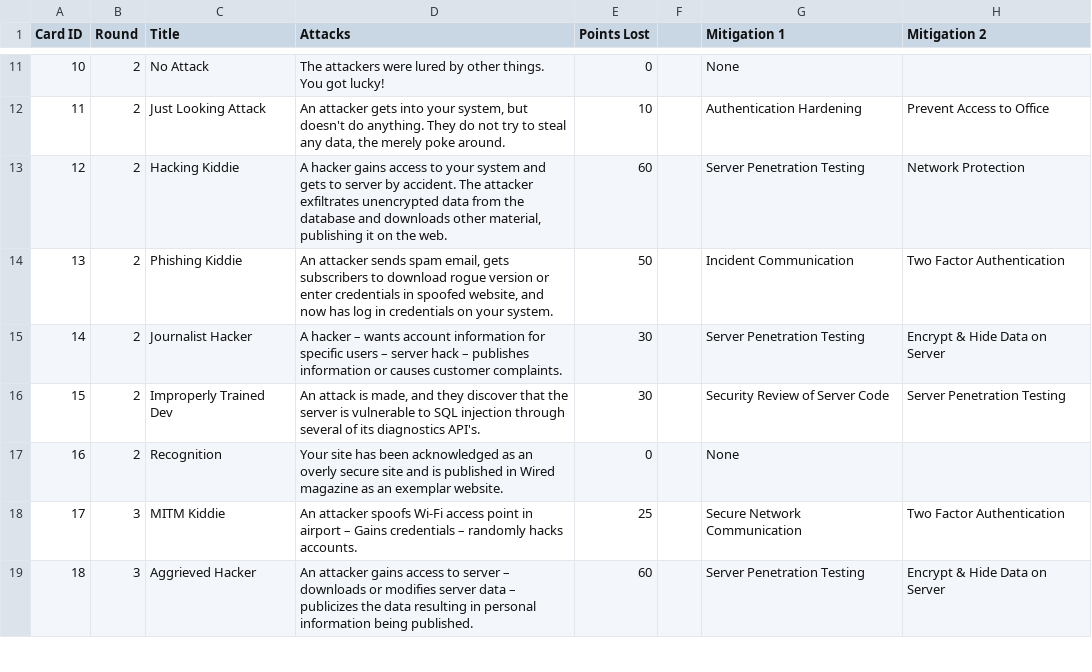
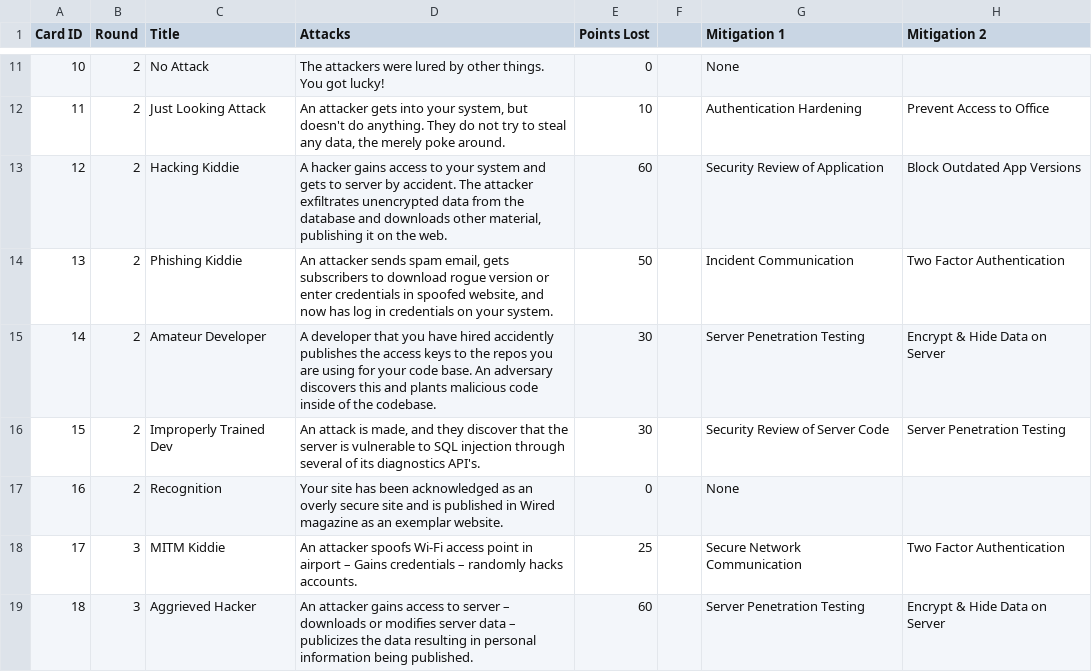
Before and after one commit to wschilling/BuildOpsGame, a CSV file: Cards/AttackCards.csv, drawn as a sheet; only a part is shown, gaps mark what is left out; the diff names each change by its address in the sheet, - before the commit and + after, or states it on an @@ line.

Commit message:
Added leaked credentials attack through developer.

```diff
--- a/Cards/AttackCards.csv
+++ b/Cards/AttackCards.csv
-G13 (Mitigation 1): Server Penetration Testing
+G13 (Mitigation 1): Security Review of Application
-H13 (Mitigation 2): Network Protection
+H13 (Mitigation 2): Block Outdated App Versions
-C15 (Title): Journalist Hacker
+C15 (Title): Amateur Developer
-D15 (Attacks): A hacker – wants account information for specific users – server hack – publishes information or causes customer complaints.
+D15 (Attacks): A developer that you have hired accidently publishes the access keys to the repos you are using for your code base. An adversary discovers this and plants malicious code inside of the codebase.
```
Also changed, not shown: 2 other files.
